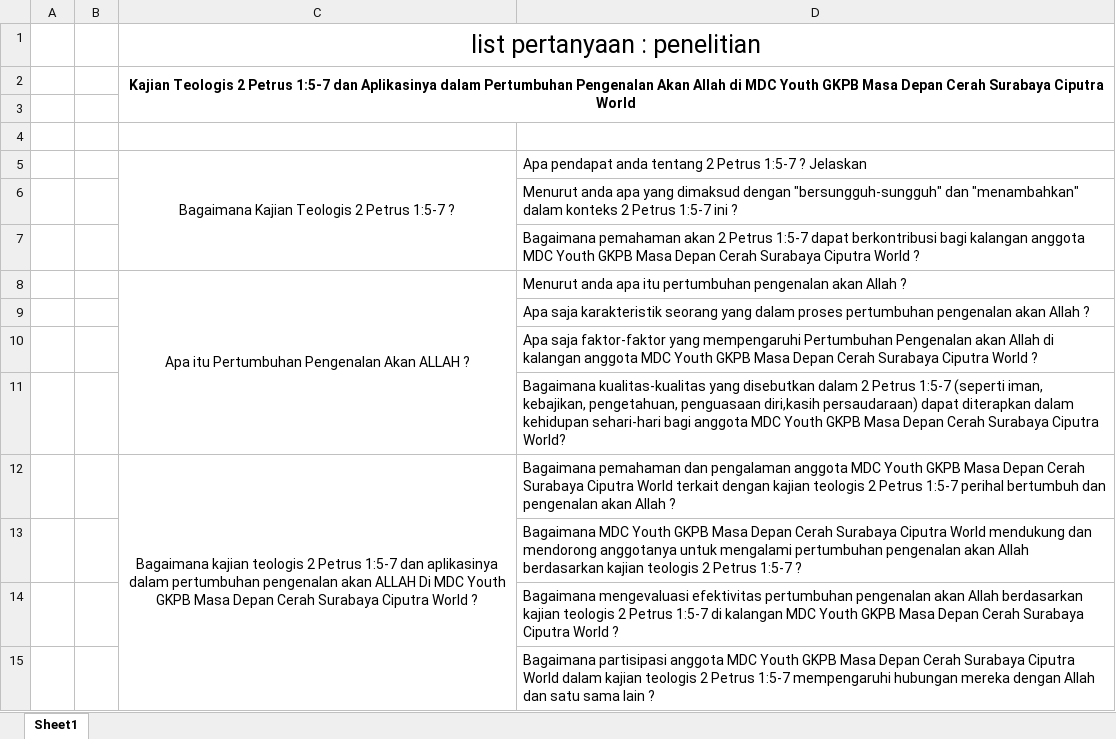
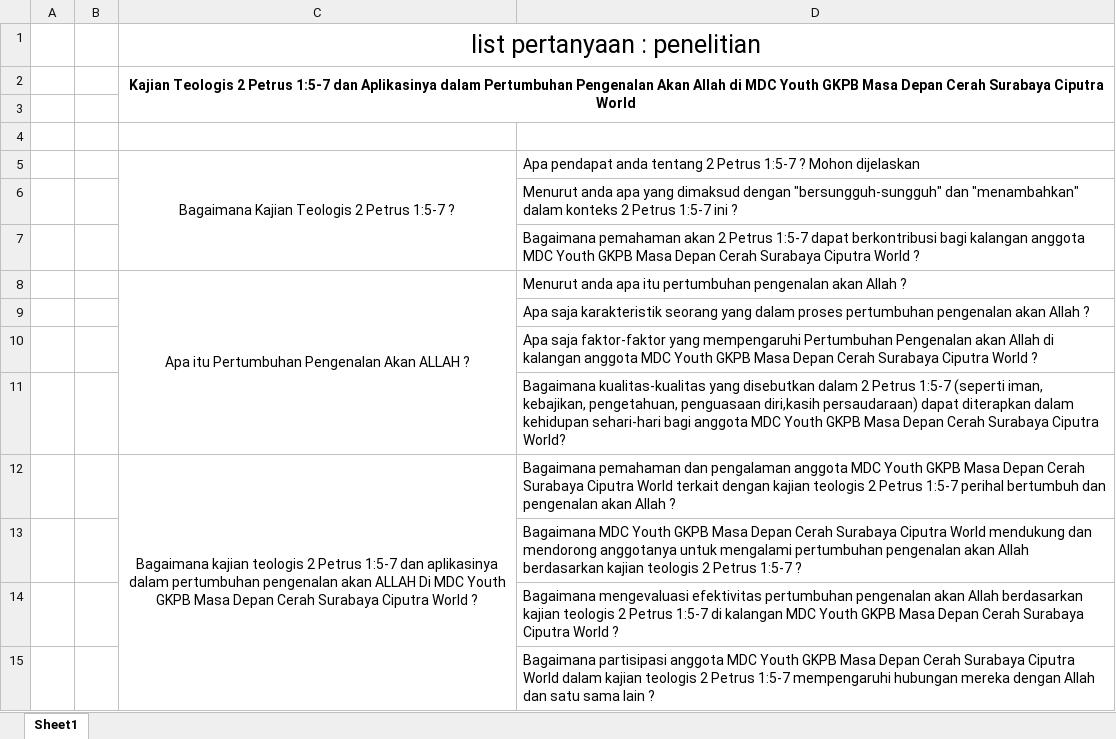
Before and after one commit to yofandi/projectskripsi2023, an Excel workbook: daftar pertanyaan - yofandi riki winata - Kajian Teologis 2 Petrus 1 ayat 5 sampai 7 dan Aplikasinya dalam Pertumbuhan Pengenalan Akan Allah.xlsx, sheet Sheet1, drawn as a sheet; values as stored, in another font and other column widths than the file's, no borders; the diff names each change by its address in the sheet, - before the commit and + after, or states it on an @@ line.

```diff
--- a/daftar pertanyaan - yofandi riki winata - Kajian Teologis 2 Petrus 1 ayat 5 sampai 7 dan Aplikasinya dalam Pertumbuhan Pengenalan Akan Allah.xlsx (sheet Sheet1)
+++ b/daftar pertanyaan - yofandi riki winata - Kajian Teologis 2 Petrus 1 ayat 5 sampai 7 dan Aplikasinya dalam Pertumbuhan Pengenalan Akan Allah.xlsx (sheet Sheet1)
-D5: …1:5-7 ? Jelaskan
+D5: …1:5-7 ? Mohon dijelaskan
```
Also changed, not shown: Perkiraan Penyelesaian Bab.xlsx, 18 other files.
